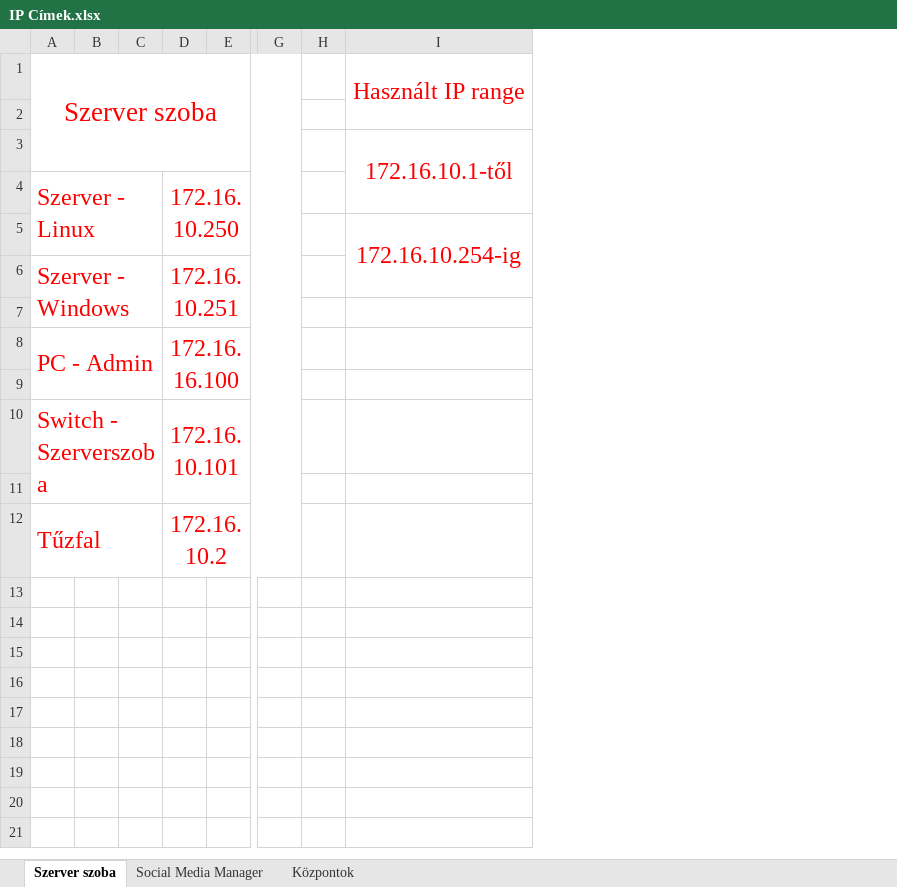
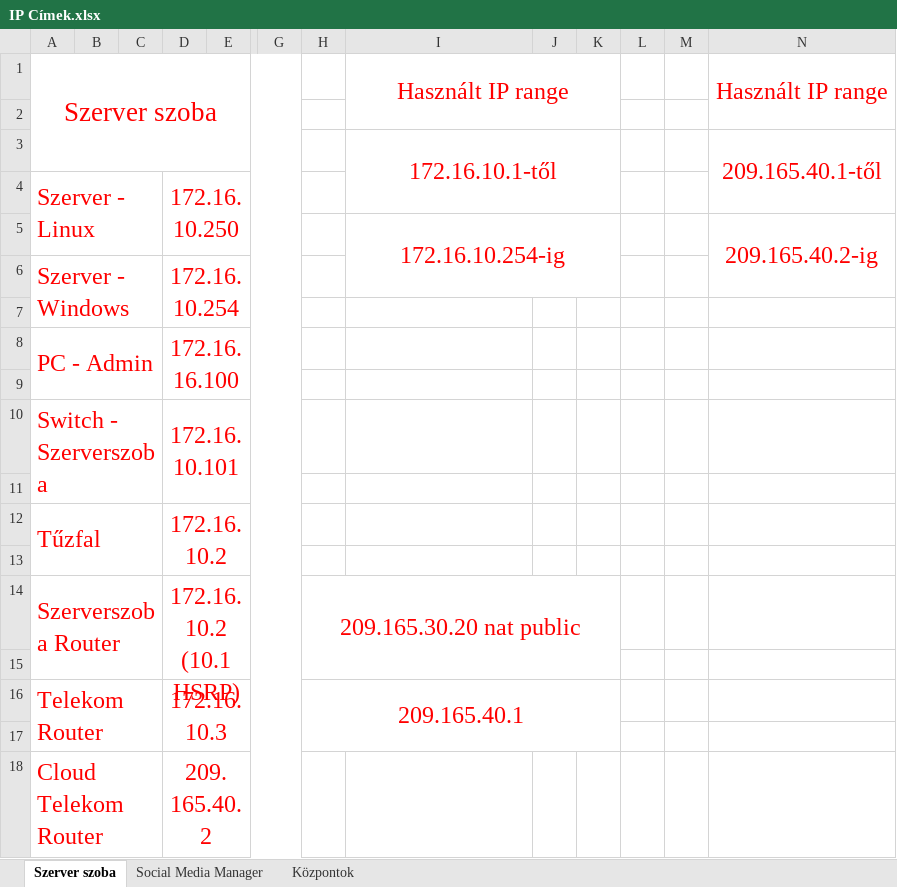
Before and after one commit to juhaszgabor-goser/SpaceLVG, an Excel workbook: IP Címek.xlsx, sheet Szerver szoba, drawn as a sheet; only a part is shown, gaps mark what is left out; values as stored, in another font and other column widths than the file's, no borders; removed rows and columns are numbered as before the commit, all else as after; rows hold the shown columns only; the diff names each change by its address in the sheet, - before the commit and + after, or states it on an @@ line.

```diff
--- a/IP Címek.xlsx (sheet Szerver szoba)
+++ b/IP Címek.xlsx (sheet Szerver szoba)
-column H, empty
+column H, empty
+column J, empty
+column K, empty
+column L, empty
+column M, empty
+column N, rows 1-5: Használt IP range |  | 209.165.40.1-től |  | 209.165.40.2-ig
-D6: 172.16.10.251
+D6: 172.16.10.254
+row 13: (empty)
+row 14: Szerverszoba Router |  |  | 172.16.10.2 (10.1 HSRP) |  |  | 209.165.30.20 nat public
+row 15: (empty)
+row 16: Telekom Router |  |  | 172.16.10.3 |  |  | 209.165.40.1
+row 17: (empty)
+row 18: Cloud Telekom Router |  |  | 209.165.40.2
```
Also changed, not shown: sheet Központok, 16 other files.
